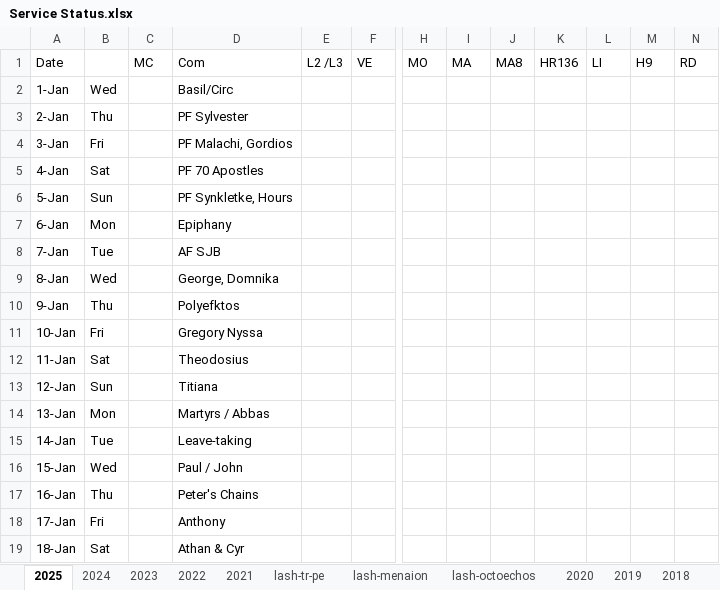
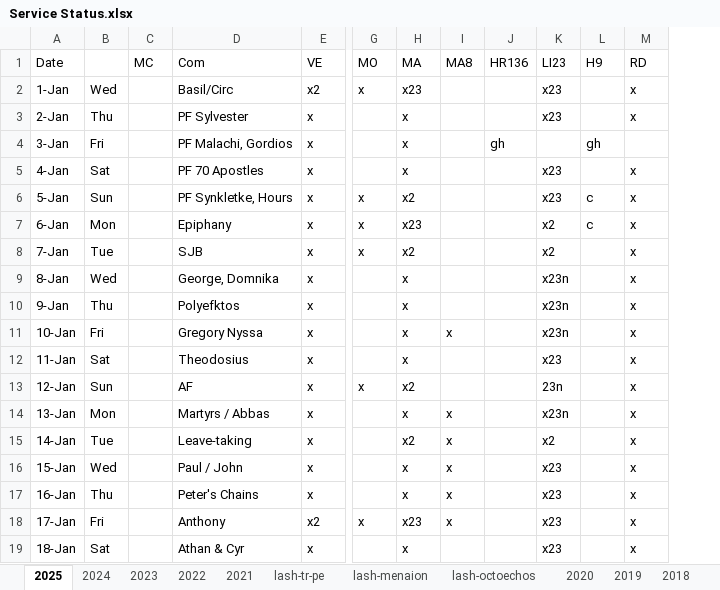
Before and after one commit to AGES-Initiatives/ages-alwb-system, an Excel workbook: net.ages.liturgical.workbench.system/MyWorkFiles/Service Status.xlsx, sheet 2025, drawn as a sheet; only a part is shown, gaps mark what is left out; values as stored, in another font and other column widths than the file's, no cell formats; removed rows and columns are numbered as before the commit, all else as after; the diff covers the shown part only; the diff names each change by its address in the sheet, - before the commit and + after, or states it on an @@ line.

```diff
--- a/net.ages.liturgical.workbench.system/MyWorkFiles/Service Status.xlsx (sheet 2025)
+++ b/net.ages.liturgical.workbench.system/MyWorkFiles/Service Status.xlsx (sheet 2025)
-column E (L2 /L3), empty
-column L (LI), empty
+column K (LI23), rows 2-19: x23 | x23 |  | x23 | x23 | x2 | x2 | x23n | x23n | x23n | x23 | 23n | x23n | x2 | x23 | x23 | x23 | x23
-E2 (VE): (empty)
+E2 (VE): x2
-G2 (MO): (empty)
+G2 (MO): x
-H2 (MA): (empty)
+H2 (MA): x23
-M2:M3 (RD): (empty)
+M2:M3 (RD): x
-E3:E17 (VE): (empty)
+E3:E17 (VE): x
-H3:H5 (MA): (empty)
+H3:H5 (MA): x
-J4 (HR136): (empty)
+J4 (HR136): gh
-L4 (H9): (empty)
+L4 (H9): gh
-M5:M19 (RD): (empty)
+M5:M19 (RD): x
-G6:G8 (MO): (empty)
+G6:G8 (MO): x
-H6 (MA): (empty)
+H6 (MA): x2
-L6:L7 (H9): (empty)
+L6:L7 (H9): c
-H7 (MA): (empty)
+H7 (MA): x23
-D8 (Com): AF SJB
+D8 (Com): SJB
-H8 (MA): (empty)
+H8 (MA): x2
-H9:H12 (MA): (empty)
+H9:H12 (MA): x
-I11 (MA8): (empty)
+I11 (MA8): x
-D13 (Com): Titiana
+D13 (Com): AF
-G13 (MO): (empty)
+G13 (MO): x
-H13 (MA): (empty)
+H13 (MA): x2
-H14 (MA): (empty)
+H14 (MA): x
-I14:I18 (MA8): (empty)
+I14:I18 (MA8): x
-H15 (MA): (empty)
+H15 (MA): x2
-H16:H17 (MA): (empty)
+H16:H17 (MA): x
-E18 (VE): (empty)
+E18 (VE): x2
-G18 (MO): (empty)
+G18 (MO): x
-H18 (MA): (empty)
+H18 (MA): x23
-E19 (VE): (empty)
+E19 (VE): x
-H19 (MA): (empty)
+H19 (MA): x
```
Also changed, not shown: 124 edited cells elsewhere in this sheet, sheet 2024, cell formats, 1 other file.
